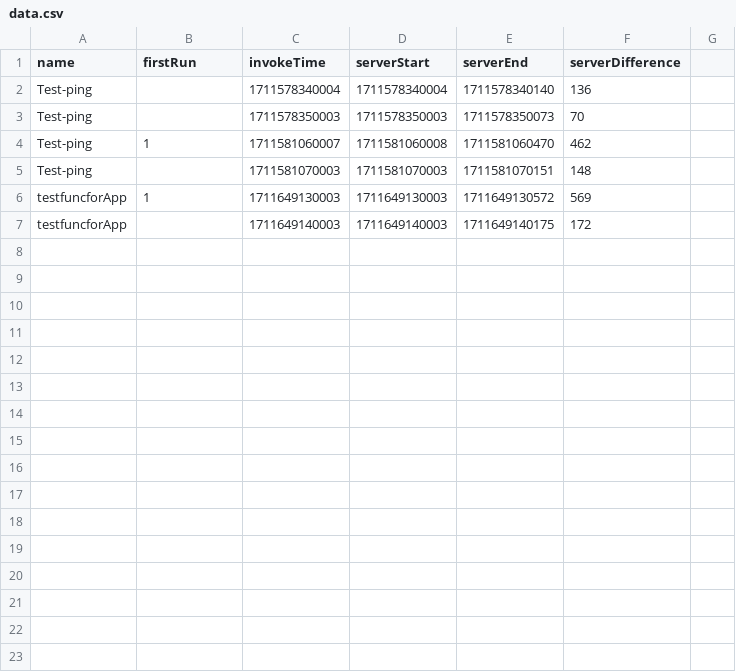
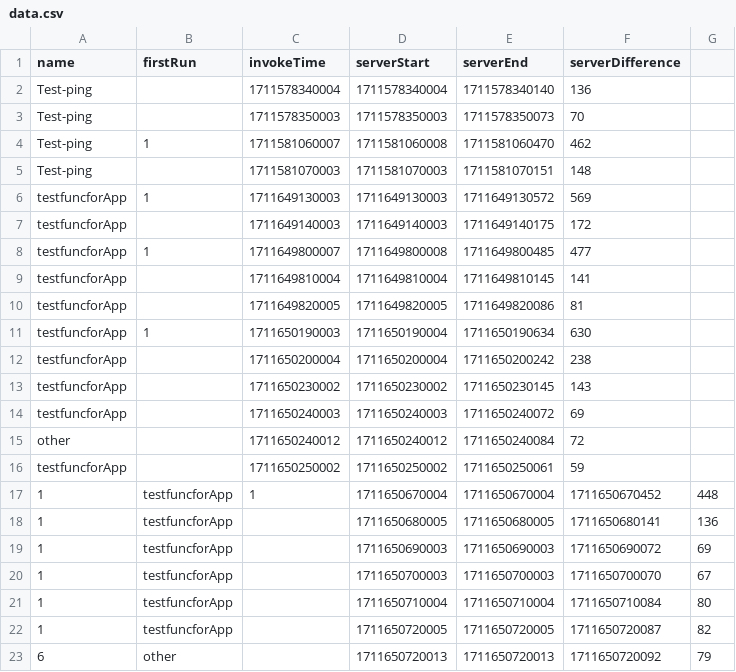
Before and after one commit to oslabs-beta/LatenSee, a CSV file: server/storage/data.csv, drawn as a sheet.

```diff
--- a/server/storage/data.csv
+++ b/server/storage/data.csv
@@ -7 +7,17 @@ testfuncforApp,1,1711649130003,1711649130003,1711649130572,569
 testfuncforApp,,1711649140003,1711649140003,1711649140175,172
+testfuncforApp,1,1711649800007,1711649800008,1711649800485,477
+testfuncforApp,,1711649810004,1711649810004,1711649810145,141
+testfuncforApp,,1711649820005,1711649820005,1711649820086,81
+testfuncforApp,1,1711650190003,1711650190004,1711650190634,630
+testfuncforApp,,1711650200004,1711650200004,1711650200242,238
+testfuncforApp,,1711650230002,1711650230002,1711650230145,143
+testfuncforApp,,1711650240003,1711650240003,1711650240072,69
+other,,1711650240012,1711650240012,1711650240084,72
+testfuncforApp,,1711650250002,1711650250002,1711650250061,59
+1,testfuncforApp,1,1711650670004,1711650670004,1711650670452,448
+1,testfuncforApp,,1711650680005,1711650680005,1711650680141,136
+1,testfuncforApp,,1711650690003,1711650690003,1711650690072,69
+1,testfuncforApp,,1711650700003,1711650700003,1711650700070,67
+1,testfuncforApp,,1711650710004,1711650710004,1711650710084,80
+1,testfuncforApp,,1711650720005,1711650720005,1711650720087,82
+6,other,,1711650720013,1711650720013,1711650720092,79
```
Also changed, not shown: 4 other files.
